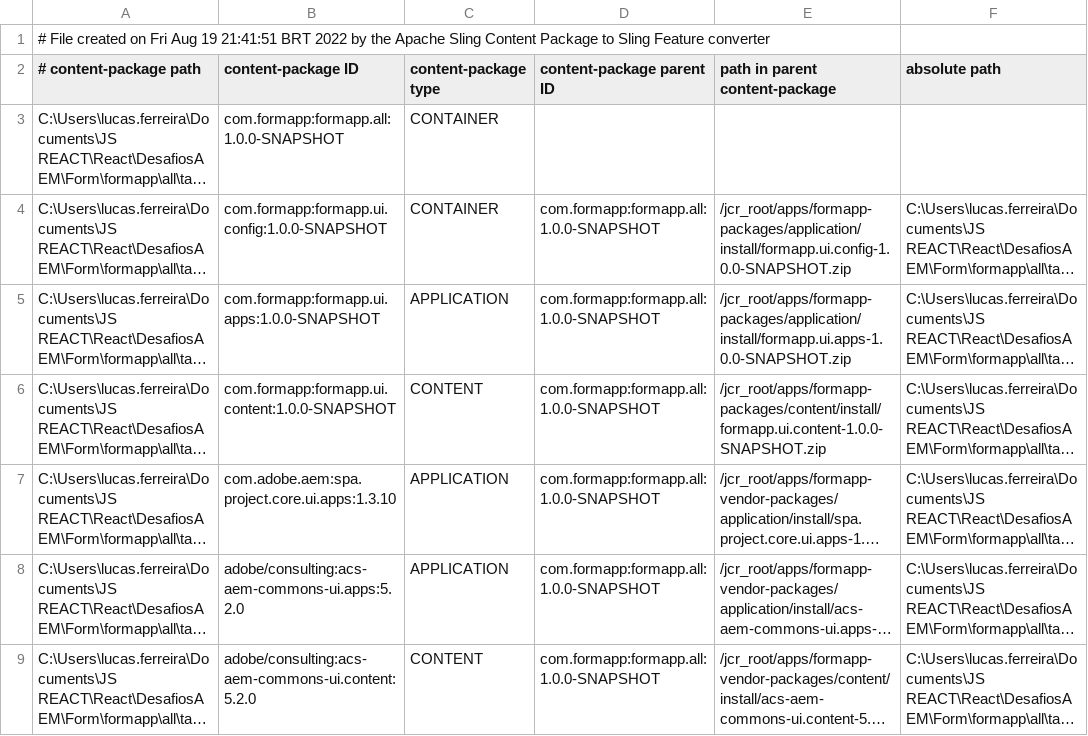
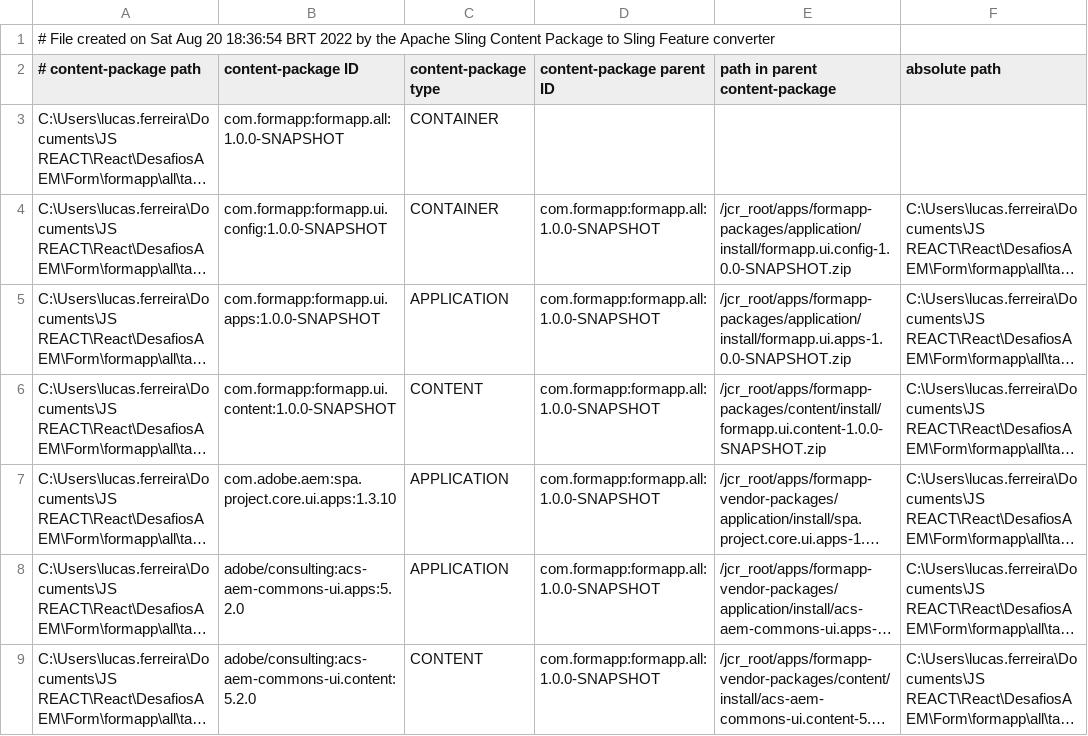
Before and after one commit to lucaspferr/aem-form-challenge, a CSV file: all/target/cp-conversion/fm.out/content-packages.csv, drawn as a sheet; long unchanged cells end in ….

```diff
--- a/all/target/cp-conversion/fm.out/content-packages.csv
+++ b/all/target/cp-conversion/fm.out/content-packages.csv
@@ -1,2 +1,2 @@
-# File created on Fri Aug 19 21:41:51 BRT 2022 by the Apache Sling Content Package to Sling Feature converter
+# File created on Sat Aug 20 18:36:54 BRT 2022 by the Apache Sling Content Package to Sling Feature converter
 # content-package path, content-package ID, content-package type, content-package parent ID, path in parent content-package, absolute path
```
Also changed, not shown: 22 other files.
